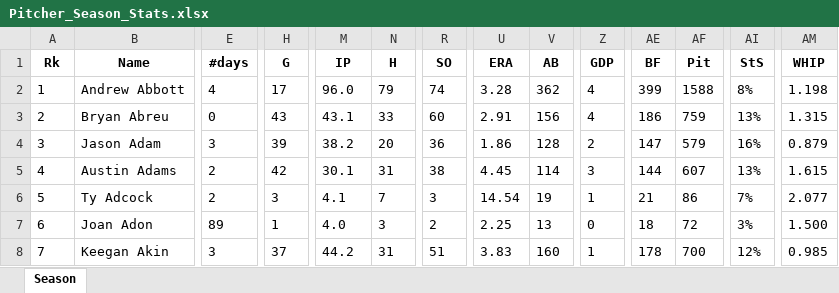
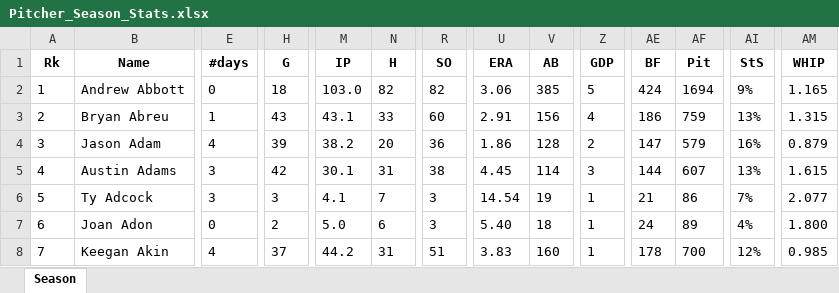
Before and after one commit to mtdewrocks/matchup, an Excel workbook: assets/Pitcher_Season_Stats.xlsx, sheet Season, drawn as a sheet; only a part is shown, gaps mark what is left out; values as stored, in another font and other column widths than the file's, no borders; the diff covers the shown part only; the diff names each change by its address in the sheet, - before the commit and + after, or states it on an @@ line.

```diff
--- a/assets/Pitcher_Season_Stats.xlsx (sheet Season)
+++ b/assets/Pitcher_Season_Stats.xlsx (sheet Season)
-E2 (#days): 4
+E2 (#days): 0
-H2 (G): 17
+H2 (G): 18
-M2 (IP): 96.0
+M2 (IP): 103.0
-N2 (H): 79
+N2 (H): 82
-R2 (SO): 74
+R2 (SO): 82
-U2 (ERA): 3.28
+U2 (ERA): 3.06
-V2 (AB): 362
+V2 (AB): 385
-Z2 (GDP): 4
+Z2 (GDP): 5
-AE2 (BF): 399
+AE2 (BF): 424
-AF2 (Pit): 1588
+AF2 (Pit): 1694
-AI2 (StS): 8%
+AI2 (StS): 9%
-AM2 (WHIP): 1.198
+AM2 (WHIP): 1.165
-E3 (#days): 0
+E3 (#days): 1
-E4 (#days): 3
+E4 (#days): 4
-E5:E6 (#days): 2
+E5:E6 (#days): 3
-E7 (#days): 89
+E7 (#days): 0
-H7 (G): 1
+H7 (G): 2
-M7 (IP): 4.0
+M7 (IP): 5.0
-N7 (H): 3
+N7 (H): 6
-R7 (SO): 2
+R7 (SO): 3
-U7 (ERA): 2.25
+U7 (ERA): 5.40
-V7 (AB): 13
+V7 (AB): 18
-Z7 (GDP): 0
+Z7 (GDP): 1
-AE7 (BF): 18
+AE7 (BF): 24
-AF7 (Pit): 72
+AF7 (Pit): 89
-AI7 (StS): 3%
+AI7 (StS): 4%
-AM7 (WHIP): 1.500
+AM7 (WHIP): 1.800
-E8 (#days): 3
+E8 (#days): 4
```
Also changed, not shown: 3 added rows, 1544 edited cells and row numbers in column A elsewhere in this sheet, assets/Daily_Props.xlsx, assets/Last_Week_Stats.xlsx, 8 other files.
